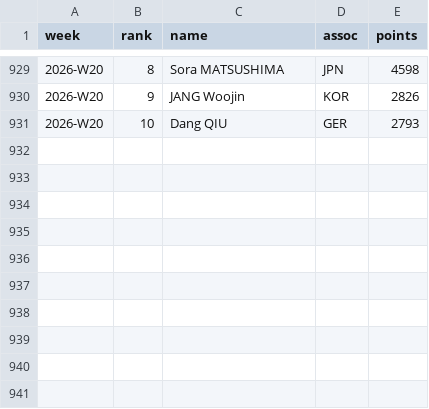
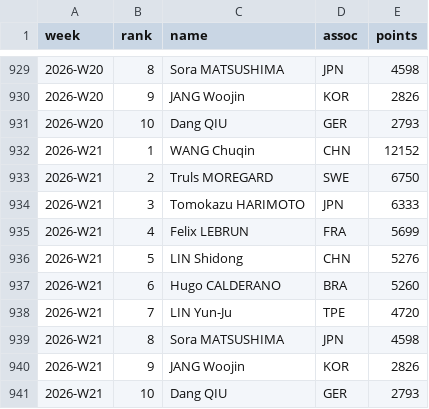
Before and after one commit to MIEECHO/ittfranking_top10, a CSV file: data/ittf_men_top10_2024W32_2026W16_clean.csv, drawn as a sheet; only a part is shown, gaps mark what is left out; the diff names each change by its address in the sheet, - before the commit and + after, or states it on an @@ line.

```diff
--- a/data/ittf_men_top10_2024W32_2026W16_clean.csv
+++ b/data/ittf_men_top10_2024W32_2026W16_clean.csv
+row 932: 2026-W21 | 1 | WANG Chuqin | CHN | 12152
+row 933: 2026-W21 | 2 | Truls MOREGARD | SWE | 6750
+row 934: 2026-W21 | 3 | Tomokazu HARIMOTO | JPN | 6333
+row 935: 2026-W21 | 4 | Felix LEBRUN | FRA | 5699
+row 936: 2026-W21 | 5 | LIN Shidong | CHN | 5276
+row 937: 2026-W21 | 6 | Hugo CALDERANO | BRA | 5260
+row 938: 2026-W21 | 7 | LIN Yun-Ju | TPE | 4720
+row 939: 2026-W21 | 8 | Sora MATSUSHIMA | JPN | 4598
+row 940: 2026-W21 | 9 | JANG Woojin | KOR | 2826
+row 941: 2026-W21 | 10 | Dang QIU | GER | 2793
```
Also changed, not shown: data/ittf_women_top10_2024W32_2026W16_clean.csv, 4 other files.
